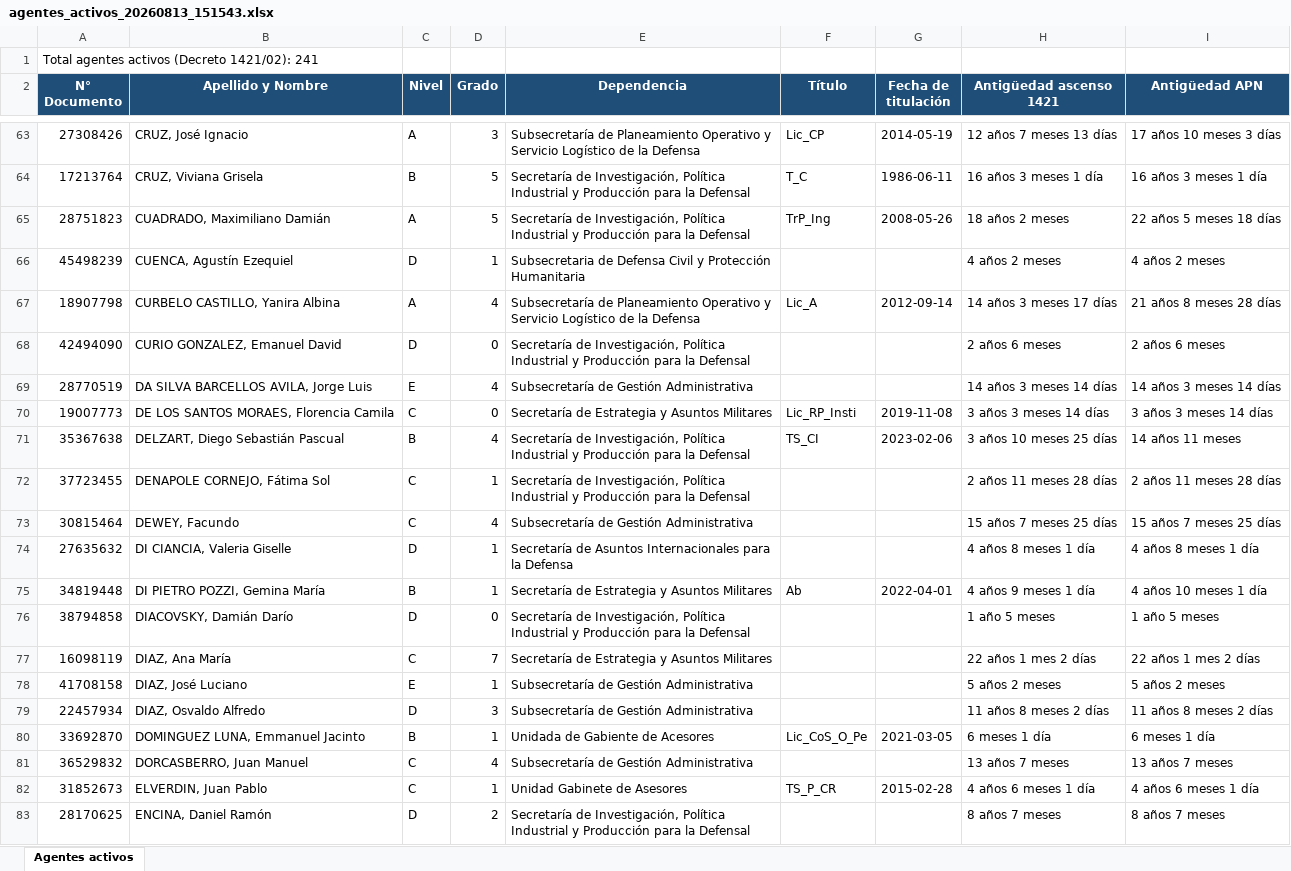
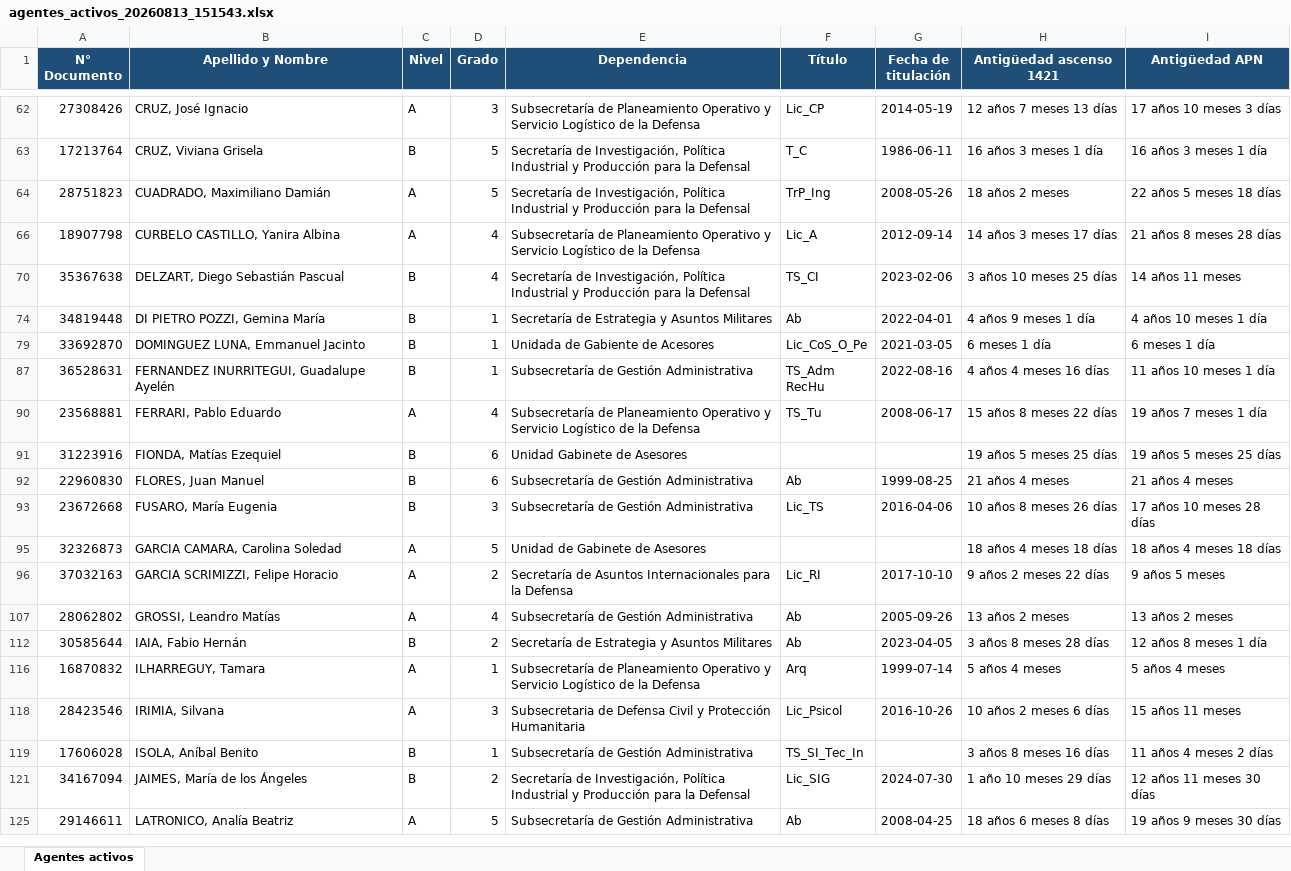
Before and after one commit to Arielgsp/sistema_antiguedades, an Excel workbook: exports/agentes_activos_20260813_151543.xlsx, sheet Agentes activos, drawn as a sheet; only a part is shown, gaps mark what is left out; the shorter side is filled out with more unchanged rows; values as stored, in another font and other column widths than the file's, no borders; the diff covers the shown part only; the diff names each change by its address in the sheet, - before the commit and + after, or states it on an @@ line.

```diff
--- a/exports/agentes_activos_20260813_151543.xlsx (sheet Agentes activos)
+++ b/exports/agentes_activos_20260813_151543.xlsx (sheet Agentes activos)
-row 1: Total agentes activos (Decreto 1421/02): 241
@@ row 66 hidden: 45498239 | CUENCA, Agustín Ezequiel | D | 1 | Subsecretaria de Defensa Civil y Protección Humanitaria |  |  | 4 años 2 meses | 4 años 2 meses @@
@@ row 68 hidden: 42494090 | CURIO GONZALEZ, Emanuel David | D | 0 | Secretaría de Investigación, Política Industrial y Producción para la Defensal |  |  | 2 años 6 meses | 2 años 6 meses @@
@@ row 69 hidden: 28770519 | DA SILVA BARCELLOS AVILA, Jorge Luis | E | 4 | Subsecretaría de Gestión Administrativa |  |  | 14 años 3 meses 14 días | 14 años 3 meses 14 días @@
@@ row 70 hidden: 19007773 | DE LOS SANTOS MORAES, Florencia Camila | C | 0 | Secretaría de Estrategia y Asuntos Militares | Lic_RP_Insti | 2019-11-08 | 3 años 3 meses 14 días | 3 años 3 meses 14 días @@
@@ row 72 hidden: 37723455 | DENAPOLE CORNEJO, Fátima Sol | C | 1 | Secretaría de Investigación, Política Industrial y Producción para la Defensal |  |  | 2 años 11 meses 28 días | 2 años 11 meses 28 días @@
@@ row 73 hidden: 30815464 | DEWEY, Facundo | C | 4 | Subsecretaría de Gestión Administrativa |  |  | 15 años 7 meses 25 días | 15 años 7 meses 25 días @@
@@ row 74 hidden: 27635632 | DI CIANCIA, Valeria Giselle | D | 1 | Secretaría de Asuntos Internacionales para la Defensa |  |  | 4 años 8 meses 1 día | 4 años 8 meses 1 día @@
@@ row 76 hidden: 38794858 | DIACOVSKY, Damián Darío | D | 0 | Secretaría de Investigación, Política Industrial y Producción para la Defensal |  |  | 1 año 5 meses | 1 año 5 meses @@
@@ row 77 hidden: 16098119 | DIAZ, Ana María | C | 7 | Secretaría de Estrategia y Asuntos Militares |  |  | 22 años 1 mes 2 días | 22 años 1 mes 2 días @@
@@ row 78 hidden: 41708158 | DIAZ, José Luciano | E | 1 | Subsecretaría de Gestión Administrativa |  |  | 5 años 2 meses | 5 años 2 meses @@
@@ row 79 hidden: 22457934 | DIAZ, Osvaldo Alfredo | D | 3 | Subsecretaría de Gestión Administrativa |  |  | 11 años 8 meses 2 días | 11 años 8 meses 2 días @@
@@ row 81 hidden: 36529832 | DORCASBERRO, Juan Manuel | C | 4 | Subsecretaría de Gestión Administrativa |  |  | 13 años 7 meses | 13 años 7 meses @@
@@ row 82 hidden: 31852673 | ELVERDIN, Juan Pablo | C | 1 | Unidad Gabinete de Asesores | TS_P_CR | 2015-02-28 | 4 años 6 meses 1 día | 4 años 6 meses 1 día @@
@@ row 83 hidden: 28170625 | ENCINA, Daniel Ramón | D | 2 | Secretaría de Investigación, Política Industrial y Producción para la Defensal |  |  | 8 años 7 meses | 8 años 7 meses @@
```
Also changed, not shown: 133 hidden or unhidden rows elsewhere in this sheet, 1 other file.
